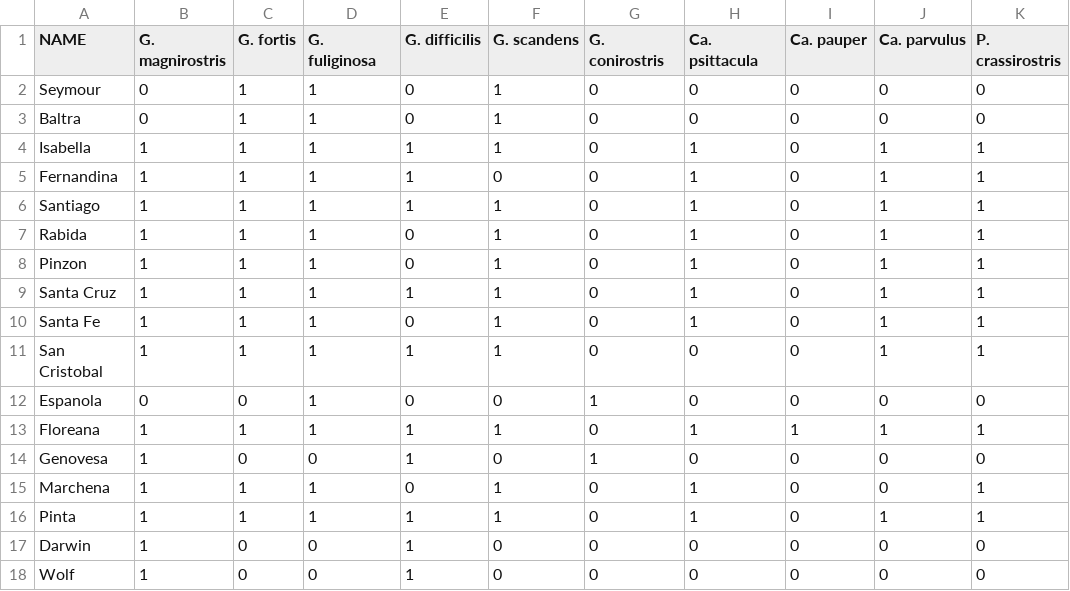
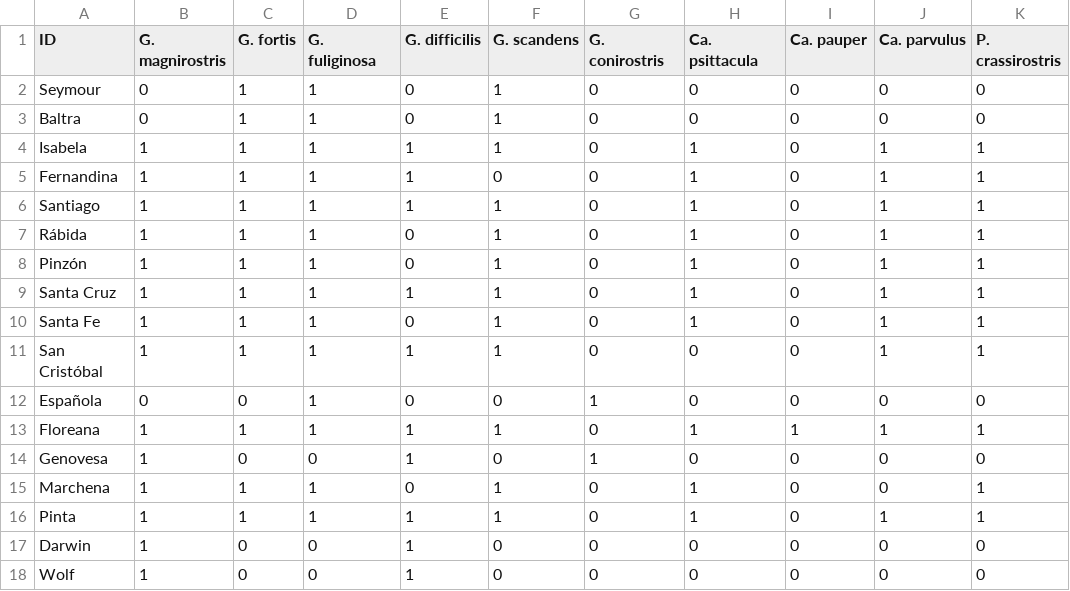
Before and after one commit to tresoldi/asymcat, a TSV file: docs/galapagos.tsv, drawn as a sheet; only a part is shown; the diff names each change by its address in the sheet, - before the commit and + after, or states it on an @@ line.

```diff
--- a/docs/galapagos.tsv
+++ b/docs/galapagos.tsv
-A1: NAME
+A1: ID
-A4 (ID): Isabella
+A4 (ID): Isabela
-A7 (ID): Rabida
+A7 (ID): Rábida
-A8 (ID): Pinzon
+A8 (ID): Pinzón
-A11 (ID): San Cristobal
+A11 (ID): San Cristóbal
-A12 (ID): Espanola
+A12 (ID): Española
```
Also changed, not shown: 5 other files.
